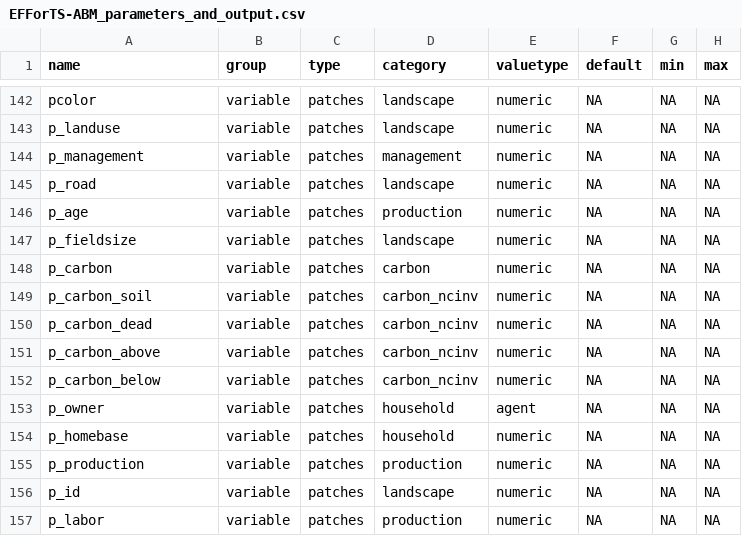
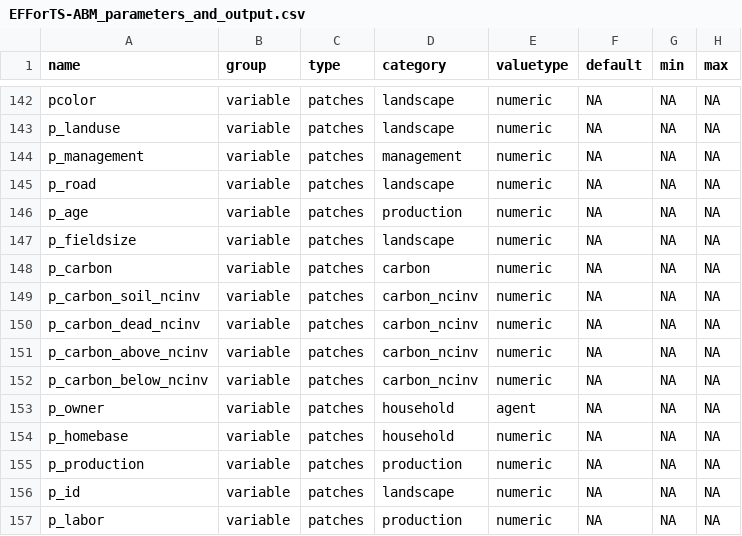
Before and after one commit to EFForTS-B10/Refforts, a CSV file: data_raw/EFForTS-ABM_parameters_and_output.csv, drawn as a sheet; only a part is shown, gaps mark what is left out.

Commit message:
added p_carbon_x_ncinv to patch metrics

```diff
--- a/data_raw/EFForTS-ABM_parameters_and_output.csv
+++ b/data_raw/EFForTS-ABM_parameters_and_output.csv
@@ -148,6 +148,6 @@ p_fieldsize,variable,patches,landscape,numeric,NA,NA,NA
 p_carbon,variable,patches,carbon,numeric,NA,NA,NA
-p_carbon_soil,variable,patches,carbon_ncinv,numeric,NA,NA,NA
-p_carbon_dead,variable,patches,carbon_ncinv,numeric,NA,NA,NA
-p_carbon_above,variable,patches,carbon_ncinv,numeric,NA,NA,NA
-p_carbon_below,variable,patches,carbon_ncinv,numeric,NA,NA,NA
+p_carbon_soil_ncinv,variable,patches,carbon_ncinv,numeric,NA,NA,NA
+p_carbon_dead_ncinv,variable,patches,carbon_ncinv,numeric,NA,NA,NA
+p_carbon_above_ncinv,variable,patches,carbon_ncinv,numeric,NA,NA,NA
+p_carbon_below_ncinv,variable,patches,carbon_ncinv,numeric,NA,NA,NA
 p_owner,variable,patches,household,agent,NA,NA,NA
```
Also changed, not shown: 1 other file.
